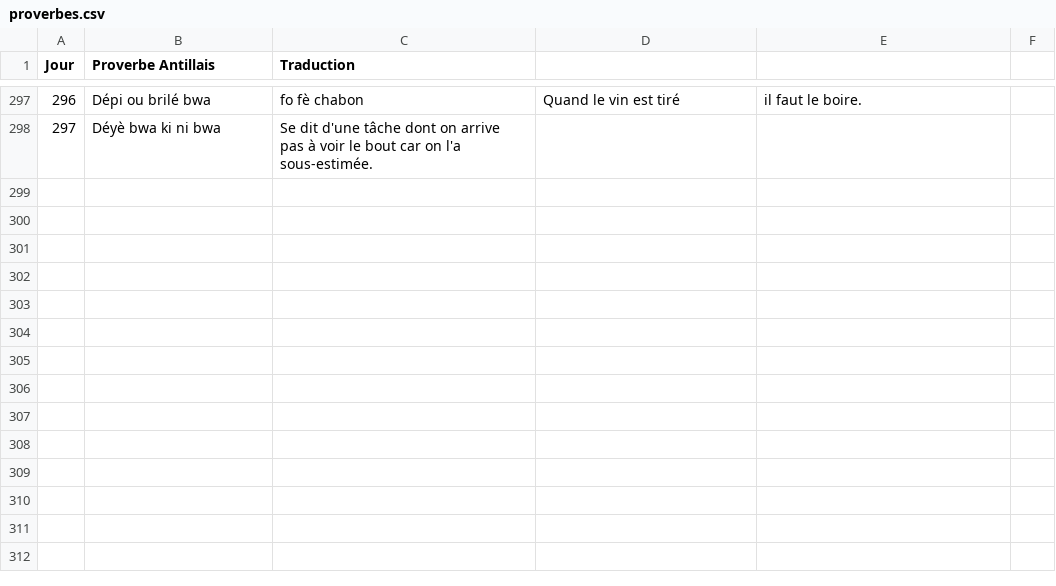
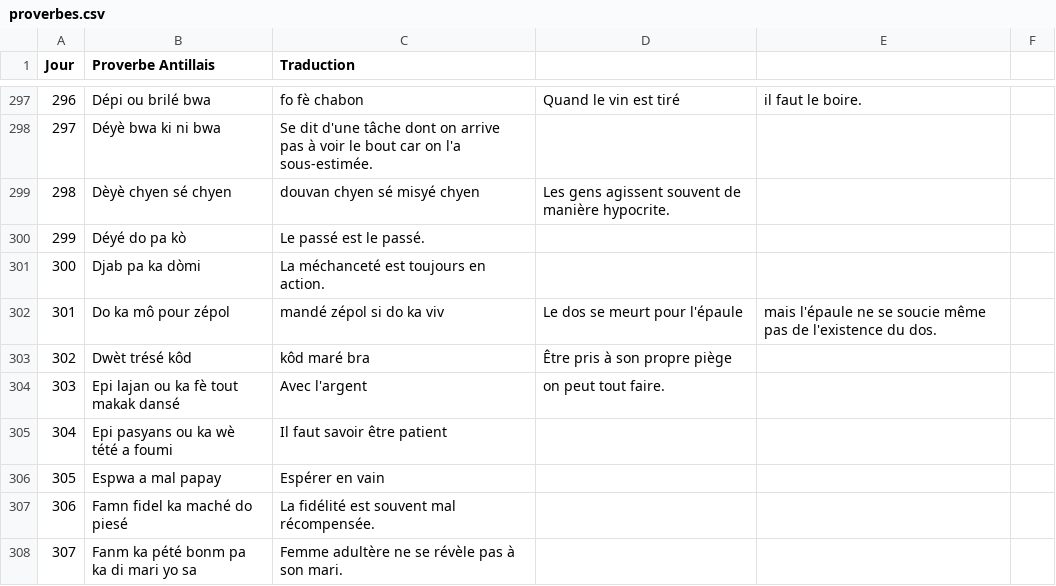
Before and after one commit to CreaSoley/maison, a CSV file: data/proverbes.csv, drawn as a sheet; only a part is shown, gaps mark what is left out; the diff names each change by its address in the sheet, - before the commit and + after, or states it on an @@ line.

Commit message:
Update proverbes.csv

```diff
--- a/data/proverbes.csv
+++ b/data/proverbes.csv
+row 299: 298 | Dèyè chyen sé chyen | douvan chyen sé misyé chyen | Les gens agissent souvent de manière hypocrite.
+row 300: 299 | Déyé do pa kò | Le passé est le passé.
+row 301: 300 | Djab pa ka dòmi | La méchanceté est toujours en action.
+row 302: 301 | Do ka mô pour zépol | mandé zépol si do ka viv | Le dos se meurt pour l'épaule | mais l'épaule ne se soucie même pas de l'existence du dos.
+row 303: 302 | Dwèt trésé kôd | kôd maré bra | Être pris à son propre piège
+row 304: 303 | Epi lajan ou ka fè tout makak dansé | Avec l'argent | on peut tout faire.
+row 305: 304 | Epi pasyans ou ka wè tété a foumi | Il faut savoir être patient
+row 306: 305 | Espwa a mal papay | Espérer en vain
+row 307: 306 | Famn fidel ka maché do piesé | La fidélité est souvent mal récompensée.
+row 308: 307 | Fanm ka pété bonm pa ka di mari yo sa | Femme adultère ne se révèle pas à son mari.
```
